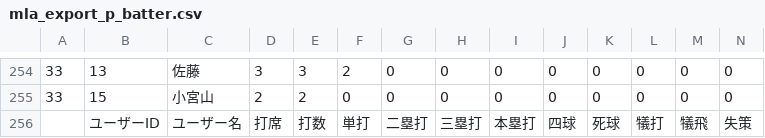
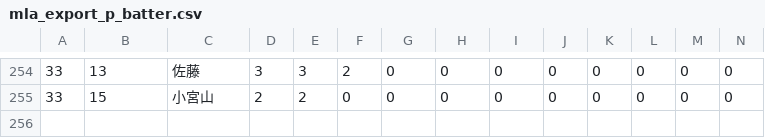
Before and after one commit to r-wataru/planets2, a CSV file: db/seeds/data/mla_export_p_batter.csv, drawn as a sheet; only a part is shown, gaps mark what is left out; rows hold the shown columns only; the diff names each change by its address in the sheet, - before the commit and + after, or states it on an @@ line.

```diff
--- a/db/seeds/data/mla_export_p_batter.csv
+++ b/db/seeds/data/mla_export_p_batter.csv
-row 256:  | ユーザーID | ユーザー名 | 打席 | 打数 | 単打 | 二塁打 | 三塁打 | 本塁打 | 四球 | 死球 | 犠打 | 犠飛 | 失策
```
Also changed, not shown: db/seeds/data/mla_export_p_memdtl.csv, db/seeds/data/mla_export_p_pitcher.csv, 8 other files.
